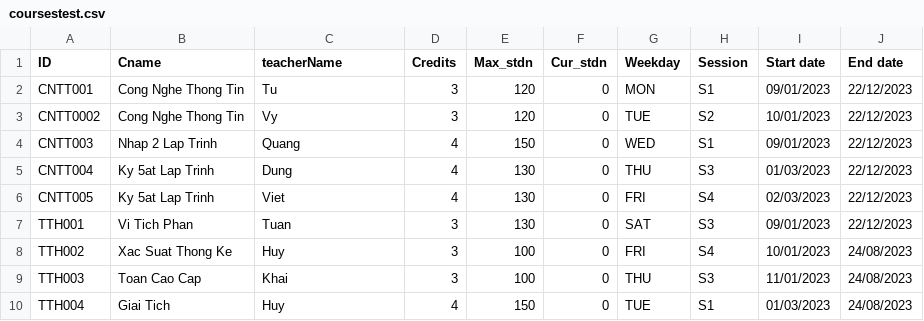
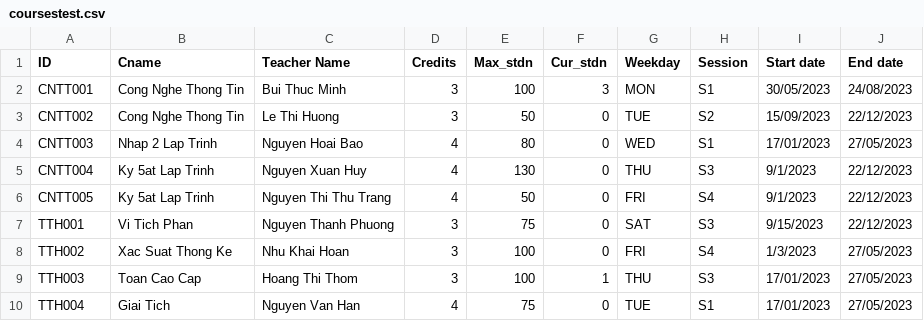
Before and after one commit to nban22/final_group08, a CSV file: coursestest.csv, drawn as a sheet; only a part is shown; the diff covers the shown part only.

```diff
--- a/coursestest.csv
+++ b/coursestest.csv
@@ -1,10 +1,10 @@
-ID,Cname,teacherName,Credits,Max_stdn,Cur_stdn,Weekday,Session,Start date,End date
-CNTT001,Cong Nghe Thong Tin,Tu,3,120,0,MON,S1,09/01/2023,22/12/2023
-CNTT0002,Cong Nghe Thong Tin,Vy,3,120,0,TUE,S2,10/01/2023,22/12/2023
-CNTT003,Nhap 2 Lap Trinh,Quang,4,150,0,WED,S1,09/01/2023,22/12/2023
-CNTT004,Ky 5at Lap Trinh,Dung,4,130,0,THU,S3,01/03/2023,22/12/2023
-CNTT005,Ky 5at Lap Trinh,Viet,4,130,0,FRI,S4,02/03/2023,22/12/2023
-TTH001,Vi Tich Phan,Tuan,3,130,0,SAT,S3,09/01/2023,22/12/2023
-TTH002,Xac Suat Thong Ke,Huy,3,100,0,FRI,S4,10/01/2023,24/08/2023
-TTH003,Toan Cao Cap,Khai,3,100,0,THU,S3,11/01/2023,24/08/2023
-TTH004,Giai Tich,Huy,4,150,0,TUE,S1,01/03/2023,24/08/2023
+ID,Cname,Teacher Name,Credits,Max_stdn,Cur_stdn,Weekday,Session,Start date,End date
+CNTT001,Cong Nghe Thong Tin,Bui Thuc Minh,3,100,3,MON,S1,30/05/2023,24/08/2023
+CNTT002,Cong Nghe Thong Tin,Le Thi Huong,3,50,0,TUE,S2,15/09/2023,22/12/2023
+CNTT003,Nhap 2 Lap Trinh,Nguyen Hoai Bao,4,80,0,WED,S1,17/01/2023,27/05/2023
+CNTT004,Ky 5at Lap Trinh,Nguyen Xuan Huy,4,130,0,THU,S3,9/1/2023,22/12/2023
+CNTT005,Ky 5at Lap Trinh,Nguyen Thi Thu Trang,4,50,0,FRI,S4,9/1/2023,22/12/2023
+TTH001,Vi Tich Phan,Nguyen Thanh Phuong,3,75,0,SAT,S3,9/15/2023,22/12/2023
+TTH002,Xac Suat Thong Ke,Nhu Khai Hoan,3,100,0,FRI,S4,1/3/2023,27/05/2023
+TTH003,Toan Cao Cap,Hoang Thi Thom,3,100,1,THU,S3,17/01/2023,27/05/2023
+TTH004,Giai Tich,Nguyen Van Han,4,75,0,TUE,S1,17/01/2023,27/05/2023
```
Also changed, not shown: 1 removed row and 114 edited cells elsewhere in this file, coursestest - Copy.csv, 4 other files.
